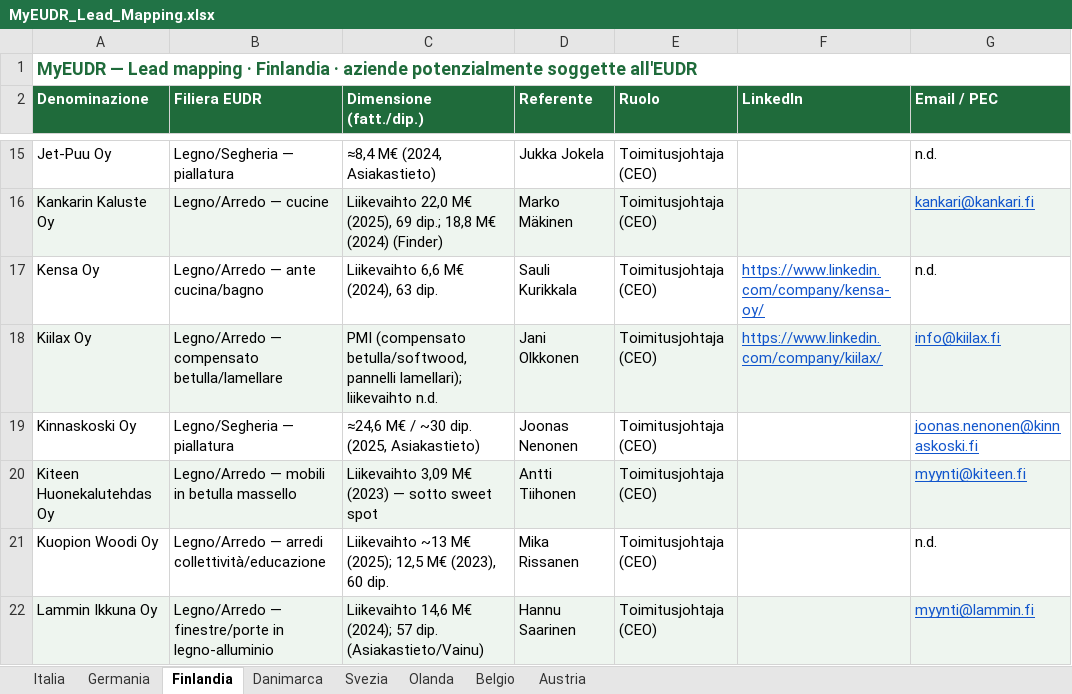
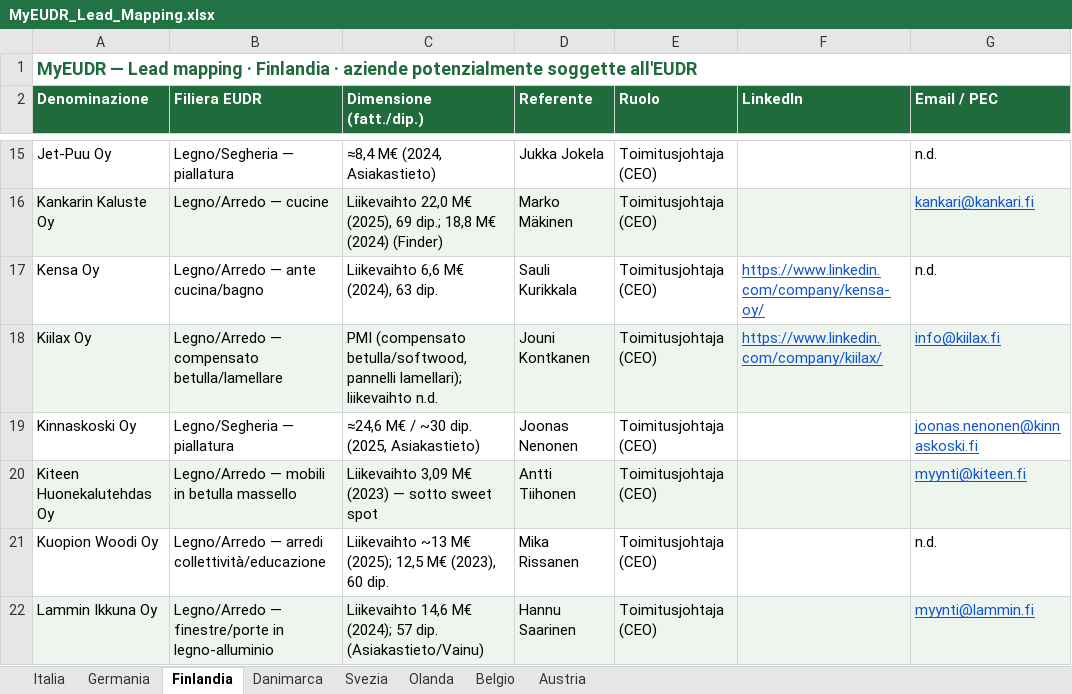
Before and after one commit to Parzivalbit12/MyEUDR_claude, an Excel workbook: MyEUDR_Lead_Mapping.xlsx, sheet Finlandia, drawn as a sheet; only a part is shown, gaps mark what is left out; values as stored, in another font and other column widths than the file's, no borders; the diff covers the shown part only; the diff names each change by its address in the sheet, - before the commit and + after, or states it on an @@ line.

```diff
--- a/MyEUDR_Lead_Mapping.xlsx (sheet Finlandia)
+++ b/MyEUDR_Lead_Mapping.xlsx (sheet Finlandia)
-D18 (Referente): Jani Olkkonen
+D18 (Referente): Jouni Kontkanen
```
Also changed, not shown: 16 edited cells elsewhere in this sheet, sheet Italia, sheet Danimarca, sheet Germania, sheet Belgio, sheet Olanda, sheet Austria, 1 more sheet, 30 other files.
